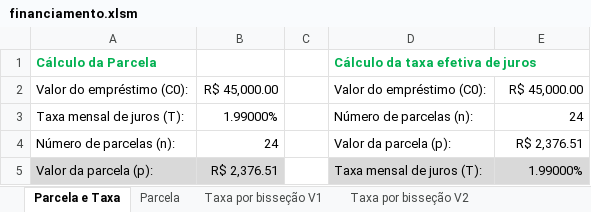
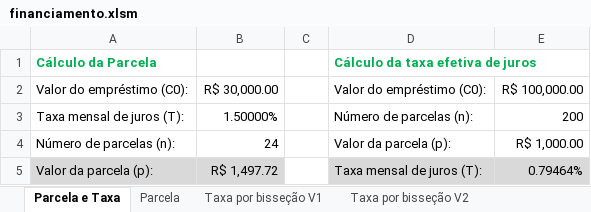
Before and after one commit to prietoab/financ01, an Excel workbook: financiamento.xlsm, sheet Parcela e Taxa, drawn as a sheet; values as stored, in another font and other column widths than the file's, no borders; the diff names each change by its address in the sheet, - before the commit and + after, or states it on an @@ line.

```diff
--- a/financiamento.xlsm (sheet Parcela e Taxa)
+++ b/financiamento.xlsm (sheet Parcela e Taxa)
-B2: R$ 45,000.00
+B2: R$ 30,000.00
-E2: R$ 45,000.00
+E2: R$ 100,000.00
-B3: 1.99000%
+B3: 1.50000%
-E3: 24
+E3: 200
-E4: R$ 2,376.51
+E4: R$ 1,000.00
-B5: R$ 2,376.51
+B5: R$ 1,497.72
-E5: 1.99000%
+E5: 0.79464%
```
Also changed, not shown: sheet Taxa por bisseção V1, sheet Parcela, sheet Taxa por bisseção V3, sheet Taxa por bisseção V2, formulas that keep their value, financiamento.xlsx, 2 other files.
